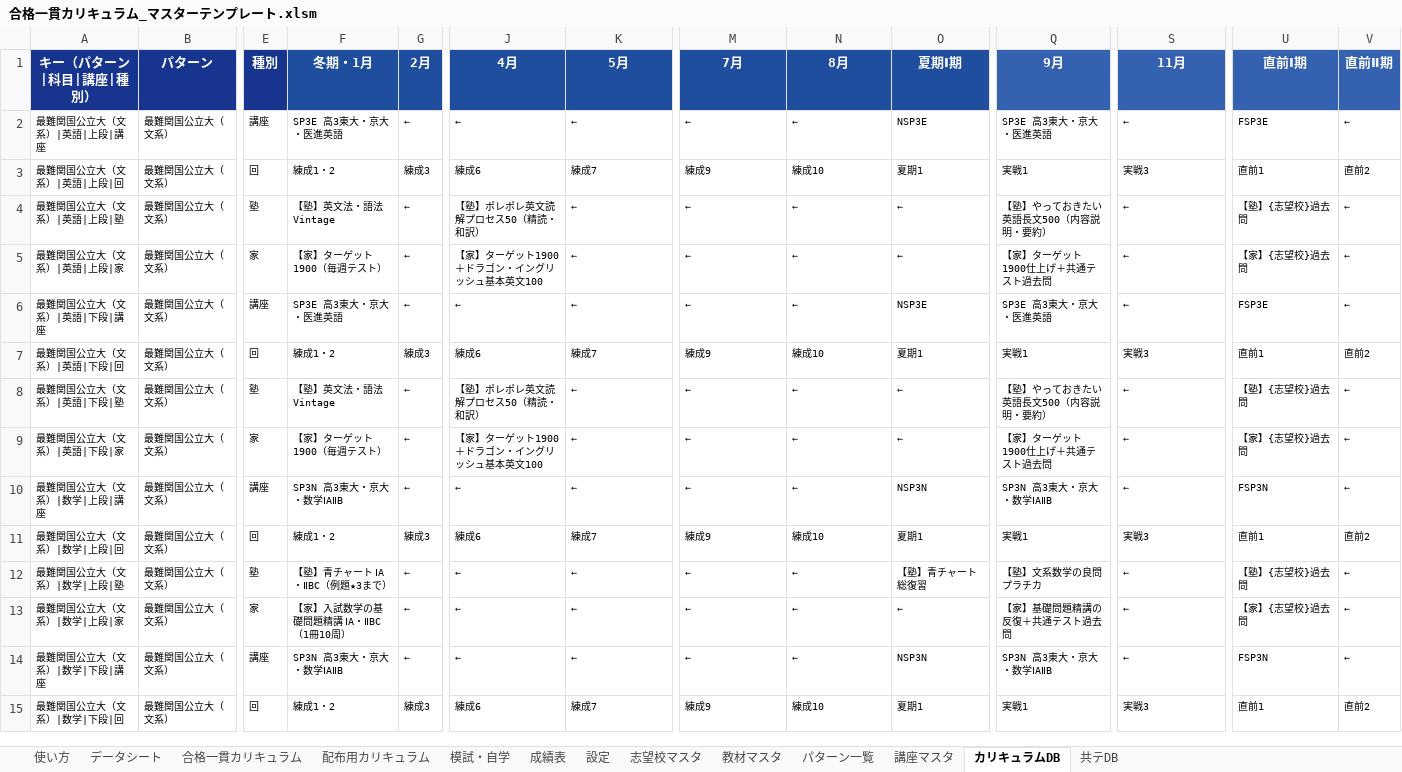
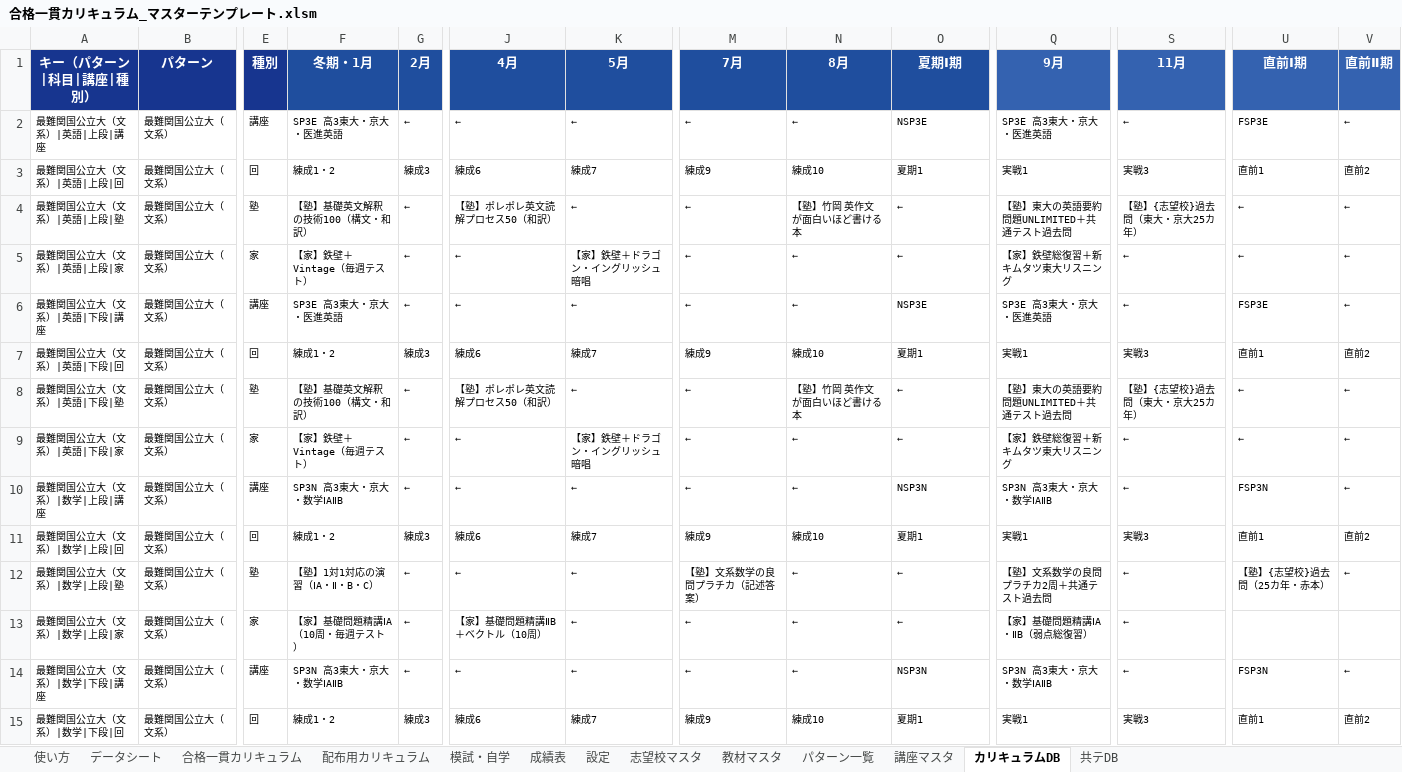
Before and after one commit to platzgod/PLATZAI-, an Excel workbook: dist/合格一貫カリキュラム_マスターテンプレート.xlsm, sheet カリキュラムDB, drawn as a sheet; only a part is shown, gaps mark what is left out; values as stored, in another font and other column widths than the file's, no borders; the diff covers the shown part only; the diff names each change by its address in the sheet, - before the commit and + after, or states it on an @@ line.

```diff
--- a/dist/合格一貫カリキュラム_マスターテンプレート.xlsm (sheet カリキュラムDB)
+++ b/dist/合格一貫カリキュラム_マスターテンプレート.xlsm (sheet カリキュラムDB)
-F4 (冬期・1月): 【塾】英文法・語法 Vintage
+F4 (冬期・1月): 【塾】基礎英文解釈の技術100（構文・和訳）
-J4 (4月): 【塾】ポレポレ英文読解プロセス50（精読・和訳）
+J4 (4月): 【塾】ポレポレ英文読解プロセス50（和訳）
-N4 (8月): ←
+N4 (8月): 【塾】竹岡 英作文が面白いほど書ける本
-Q4 (9月): 【塾】やっておきたい英語長文500（内容説明・要約）
+Q4 (9月): 【塾】東大の英語要約問題UNLIMITED＋共通テスト過去問
-S4 (11月): ←
+S4 (11月): 【塾】{志望校}過去問（東大・京大25カ年）
-U4 (直前Ⅰ期): 【塾】{志望校}過去問
+U4 (直前Ⅰ期): ←
-F5 (冬期・1月): 【家】ターゲット1900（毎週テスト）
+F5 (冬期・1月): 【家】鉄壁＋Vintage（毎週テスト）
-J5 (4月): 【家】ターゲット1900＋ドラゴン・イングリッシュ基本英文100
+J5 (4月): ←
-K5 (5月): ←
+K5 (5月): 【家】鉄壁＋ドラゴン・イングリッシュ暗唱
-Q5 (9月): 【家】ターゲット1900仕上げ＋共通テスト過去問
+Q5 (9月): 【家】鉄壁総復習＋新キムタツ東大リスニング
-U5 (直前Ⅰ期): 【家】{志望校}過去問
+U5 (直前Ⅰ期): ←
-F8 (冬期・1月): 【塾】英文法・語法 Vintage
+F8 (冬期・1月): 【塾】基礎英文解釈の技術100（構文・和訳）
-J8 (4月): 【塾】ポレポレ英文読解プロセス50（精読・和訳）
+J8 (4月): 【塾】ポレポレ英文読解プロセス50（和訳）
-N8 (8月): ←
+N8 (8月): 【塾】竹岡 英作文が面白いほど書ける本
-Q8 (9月): 【塾】やっておきたい英語長文500（内容説明・要約）
+Q8 (9月): 【塾】東大の英語要約問題UNLIMITED＋共通テスト過去問
-S8 (11月): ←
+S8 (11月): 【塾】{志望校}過去問（東大・京大25カ年）
-U8 (直前Ⅰ期): 【塾】{志望校}過去問
+U8 (直前Ⅰ期): ←
-F9 (冬期・1月): 【家】ターゲット1900（毎週テスト）
+F9 (冬期・1月): 【家】鉄壁＋Vintage（毎週テスト）
-J9 (4月): 【家】ターゲット1900＋ドラゴン・イングリッシュ基本英文100
+J9 (4月): ←
-K9 (5月): ←
+K9 (5月): 【家】鉄壁＋ドラゴン・イングリッシュ暗唱
-Q9 (9月): 【家】ターゲット1900仕上げ＋共通テスト過去問
+Q9 (9月): 【家】鉄壁総復習＋新キムタツ東大リスニング
-U9 (直前Ⅰ期): 【家】{志望校}過去問
+U9 (直前Ⅰ期): ←
-F12 (冬期・1月): 【塾】青チャート ⅠA・ⅡBC（例題★3まで）
+F12 (冬期・1月): 【塾】1対1対応の演習（ⅠA・Ⅱ・B・C）
-M12 (7月): ←
+M12 (7月): 【塾】文系数学の良問プラチカ（記述答案）
-O12 (夏期Ⅰ期): 【塾】青チャート総復習
+O12 (夏期Ⅰ期): ←
-Q12 (9月): 【塾】文系数学の良問プラチカ
+Q12 (9月): 【塾】文系数学の良問プラチカ2周＋共通テスト過去問
-U12 (直前Ⅰ期): 【塾】{志望校}過去問
+U12 (直前Ⅰ期): 【塾】{志望校}過去問（25カ年・赤本）
-F13 (冬期・1月): 【家】入試数学の基礎問題精講 ⅠA・ⅡBC（1冊10周）
+F13 (冬期・1月): 【家】基礎問題精講ⅠA（10周・毎週テスト）
-J13 (4月): ←
+J13 (4月): 【家】基礎問題精講ⅡB＋ベクトル（10周）
-Q13 (9月): 【家】基礎問題精講の反復＋共通テスト過去問
+Q13 (9月): 【家】基礎問題精講ⅠA・ⅡB（弱点総復習）
-U13 (直前Ⅰ期): 【家】{志望校}過去問
+U13 (直前Ⅰ期): (empty)
-V13 (直前Ⅱ期): ←
+V13 (直前Ⅱ期): (empty)
```
Also changed, not shown: 1672 edited cells elsewhere in this sheet, sheet 教材マスタ, sheet 合格一貫カリキュラム, sheet 配布用カリキュラム, sheet 模試・自学, sheet 使い方, 13 other files.
